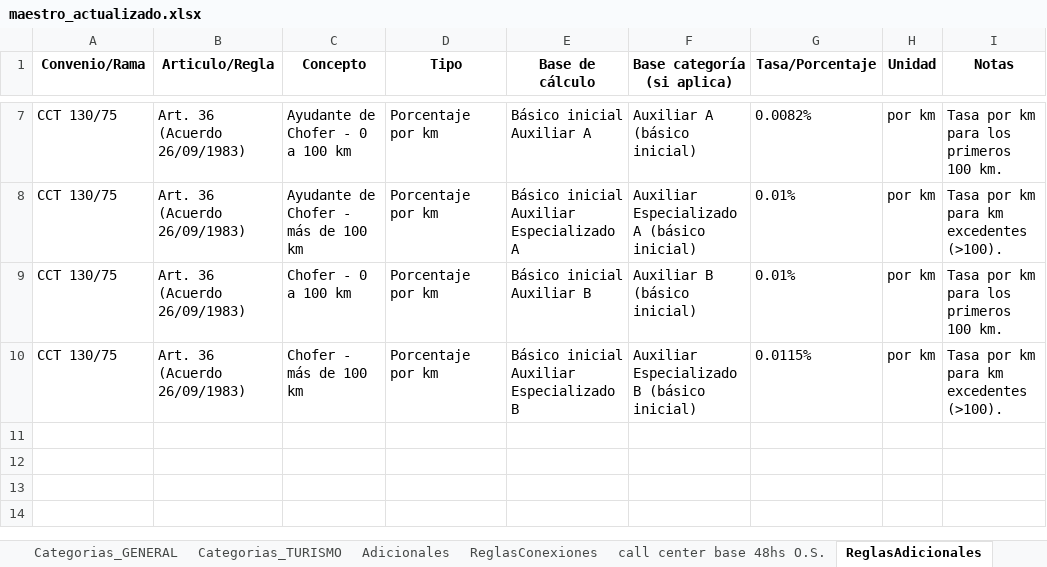
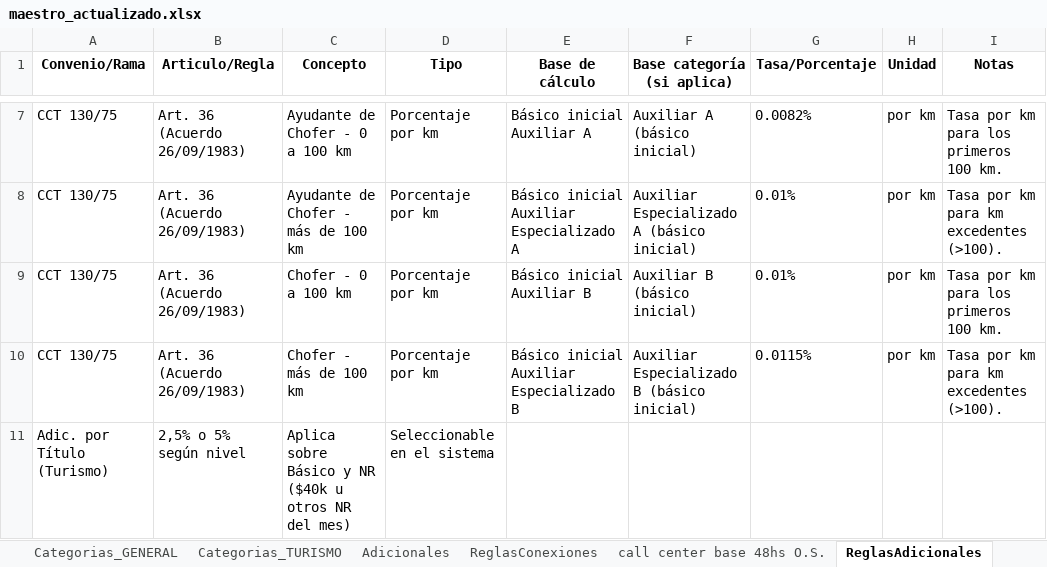
Before and after one commit to cesarwroa/motor-sueldos-faecys, an Excel workbook: data/maestro_actualizado.xlsx, sheet ReglasAdicionales, drawn as a sheet; only a part is shown, gaps mark what is left out; values as stored, in another font and other column widths than the file's, no borders; the diff names each change by its address in the sheet, - before the commit and + after, or states it on an @@ line.

```diff
--- a/data/maestro_actualizado.xlsx (sheet ReglasAdicionales)
+++ b/data/maestro_actualizado.xlsx (sheet ReglasAdicionales)
+row 11: Adic. por Título (Turismo) | 2,5% o 5% según nivel | Aplica sobre Básico y NR ($40k u otros NR del mes) | Seleccionable en el sistema
```
Also changed, not shown: sheet Adicionales, 1 other file.
